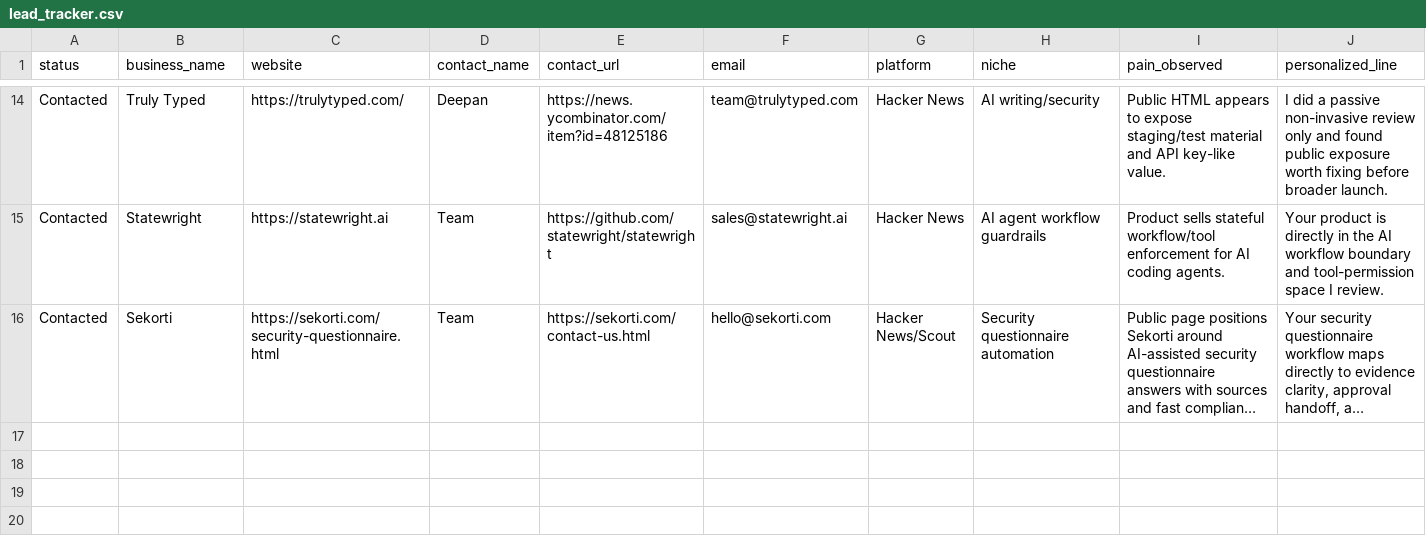
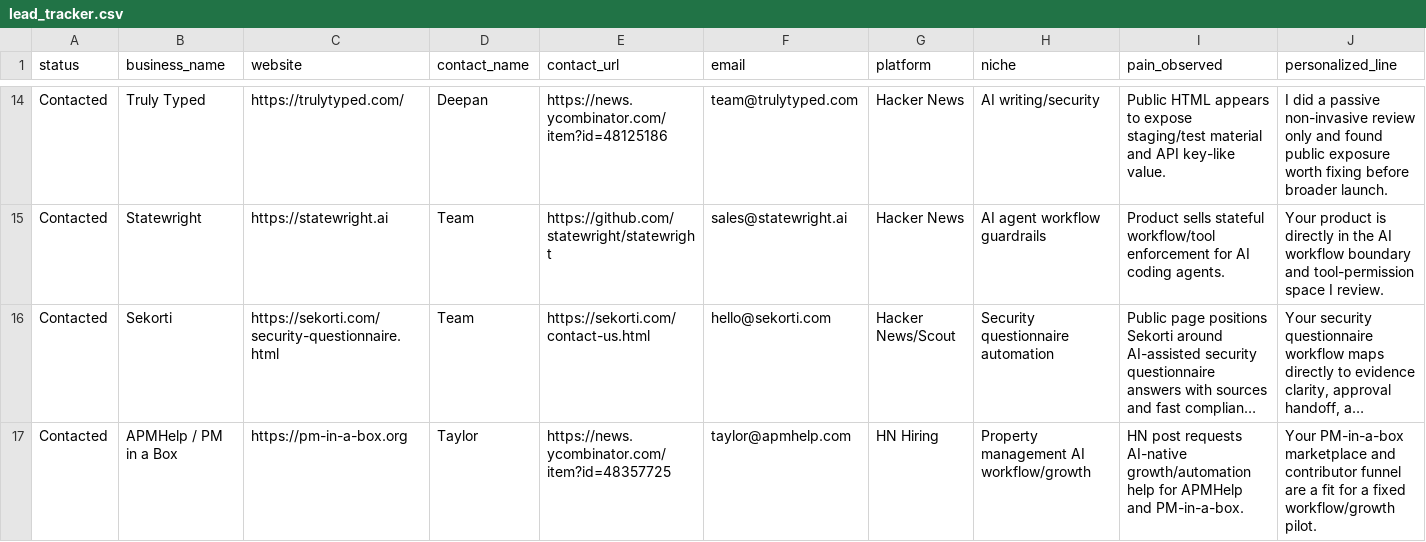
Before and after one commit to aldorizona10-glitch/quickops-ai, a CSV file: lead_tracker.csv, drawn as a sheet; only a part is shown, gaps mark what is left out; long unchanged cells end in …; rows hold the shown columns only; the diff names each change by its address in the sheet, - before the commit and + after, or states it on an @@ line.

Commit message:
Execute APMHelp workflow outreach

```diff
--- a/lead_tracker.csv
+++ b/lead_tracker.csv
+row 17: Contacted | APMHelp / PM in a Box | https://pm-in-a-box.org | Taylor | https://news.ycombinator.com/item?id=48357725 | taylor@apmhelp.com | HN Hiring | Property management AI workflow/growth | HN post requests AI-native growth/automation help for APMHelp and PM-in-a-box. | Your PM-in-a-box marketplace and contributor funnel are a fit for a fixed workflow/growth pilot.
```
Also changed, not shown: daily_action_tracker.csv, 3 other files.
